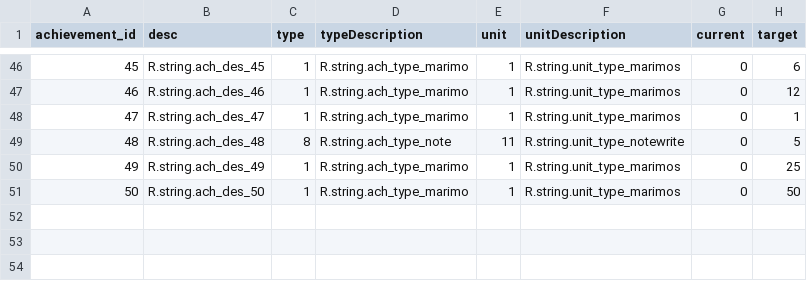
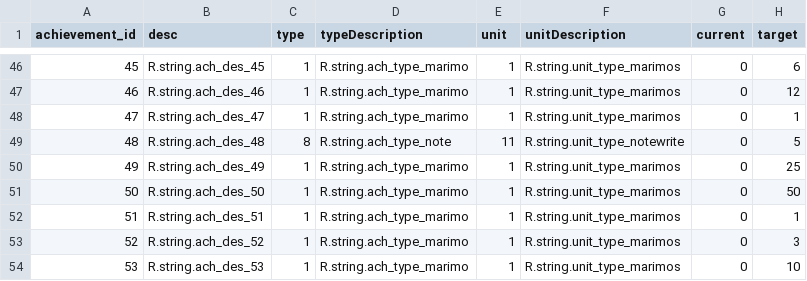
Before and after one commit to rMarduk87/MarimoCare, a CSV file: app/src/main/res/raw/achievement_detail.csv, drawn as a sheet; only a part is shown, gaps mark what is left out.

```diff
--- a/app/src/main/res/raw/achievement_detail.csv
+++ b/app/src/main/res/raw/achievement_detail.csv
@@ -51 +51,4 @@
 "50","R.string.ach_des_50","1","R.string.ach_type_marimo","1","R.string.unit_type_marimos","0","50"
+"51","R.string.ach_des_51","1","R.string.ach_type_marimo","1","R.string.unit_type_marimos","0","1"
+"52","R.string.ach_des_52","1","R.string.ach_type_marimo","1","R.string.unit_type_marimos","0","3"
+"53","R.string.ach_des_53","1","R.string.ach_type_marimo","1","R.string.unit_type_marimos","0","10"
```
Also changed, not shown: app/src/main/res/raw/achievement.csv, 13 other files.
